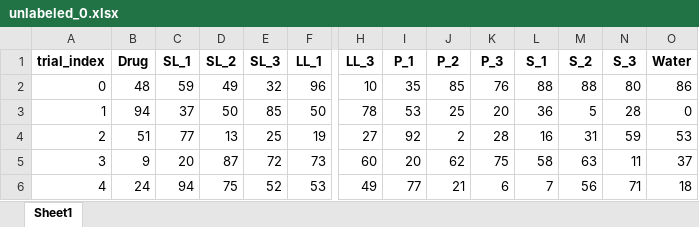
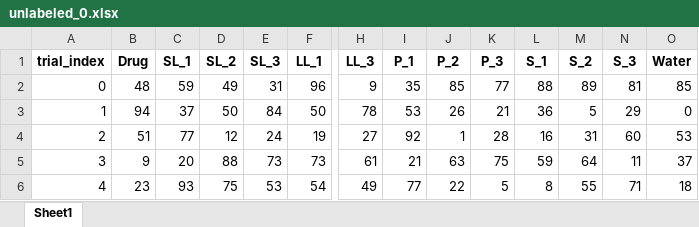
Before and after one commit to ZeqingBao/SDL5_Nano, an Excel workbook: 1st_round_screening/ACE/iteration_0/data/unlabeled_0.xlsx, sheet Sheet1, drawn as a sheet; only a part is shown, gaps mark what is left out; values as stored, in another font and other column widths than the file's, no borders; the diff covers the shown part only; the diff names each change by its address in the sheet, - before the commit and + after, or states it on an @@ line.

```diff
--- a/1st_round_screening/ACE/iteration_0/data/unlabeled_0.xlsx (sheet Sheet1)
+++ b/1st_round_screening/ACE/iteration_0/data/unlabeled_0.xlsx (sheet Sheet1)
-E2 (SL_3): 32
+E2 (SL_3): 31
-H2 (LL_3): 10
+H2 (LL_3): 9
-K2 (P_3): 76
+K2 (P_3): 77
-M2 (S_2): 88
+M2 (S_2): 89
-N2 (S_3): 80
+N2 (S_3): 81
-O2 (Water): 86
+O2 (Water): 85
-E3 (SL_3): 85
+E3 (SL_3): 84
-J3 (P_2): 25
+J3 (P_2): 26
-K3 (P_3): 20
+K3 (P_3): 21
-N3 (S_3): 28
+N3 (S_3): 29
-D4 (SL_2): 13
+D4 (SL_2): 12
-E4 (SL_3): 25
+E4 (SL_3): 24
-J4 (P_2): 2
+J4 (P_2): 1
-N4 (S_3): 59
+N4 (S_3): 60
-D5 (SL_2): 87
+D5 (SL_2): 88
-E5 (SL_3): 72
+E5 (SL_3): 73
-H5 (LL_3): 60
+H5 (LL_3): 61
-I5 (P_1): 20
+I5 (P_1): 21
-J5 (P_2): 62
+J5 (P_2): 63
-L5 (S_1): 58
+L5 (S_1): 59
-M5 (S_2): 63
+M5 (S_2): 64
-B6 (Drug): 24
+B6 (Drug): 23
-C6 (SL_1): 94
+C6 (SL_1): 93
-E6 (SL_3): 52
+E6 (SL_3): 53
-F6 (LL_1): 53
+F6 (LL_1): 54
-J6 (P_2): 21
+J6 (P_2): 22
-K6 (P_3): 6
+K6 (P_3): 5
-L6 (S_1): 7
+L6 (S_1): 8
-M6 (S_2): 56
+M6 (S_2): 55
```
Also changed, not shown: 45 edited cells elsewhere in this sheet, 1st_round_screening/ACE/iteration_0/data/transfer_0.xlsx, 1st_round_screening/ACE/iteration_0/data/unlabeled_processed_0.xlsx, 16 other files.
